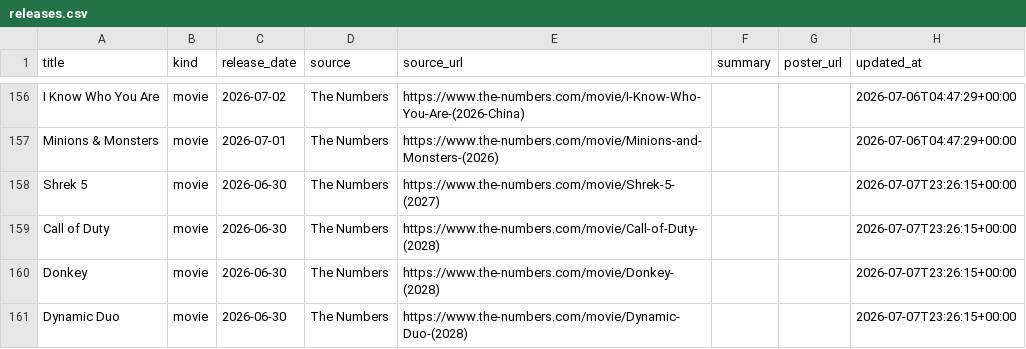
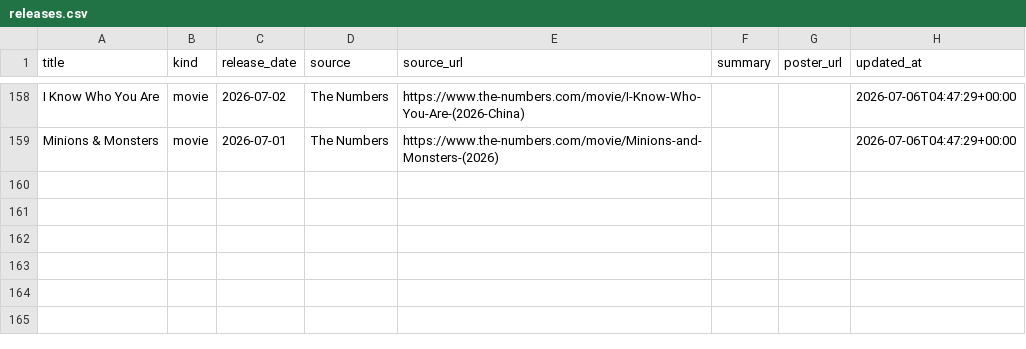
Before and after one commit to piyushwiz/movie-scraper, a CSV file: docs/data/releases.csv, drawn as a sheet; only a part is shown, gaps mark what is left out; removed rows and columns are numbered as before the commit, all else as after; the diff covers the shown part only; the diff names each change by its address in the sheet, - before the commit and + after, or states it on an @@ line.

```diff
--- a/docs/data/releases.csv
+++ b/docs/data/releases.csv
-row 158: Shrek 5 | movie | 2026-06-30 | The Numbers | https://www.the-numbers.com/movie/Shrek-5-(2027) |  |  | 2026-07-07T23:26:15+00:00
-row 159: Call of Duty | movie | 2026-06-30 | The Numbers | https://www.the-numbers.com/movie/Call-of-Duty-(2028) |  |  | 2026-07-07T23:26:15+00:00
-row 160: Donkey | movie | 2026-06-30 | The Numbers | https://www.the-numbers.com/movie/Donkey-(2028) |  |  | 2026-07-07T23:26:15+00:00
-row 161: Dynamic Duo | movie | 2026-06-30 | The Numbers | https://www.the-numbers.com/movie/Dynamic-Duo-(2028) |  |  | 2026-07-07T23:26:15+00:00
```
Also changed, not shown: 2 added rows and 27 edited cells elsewhere in this file, 1 other file.
